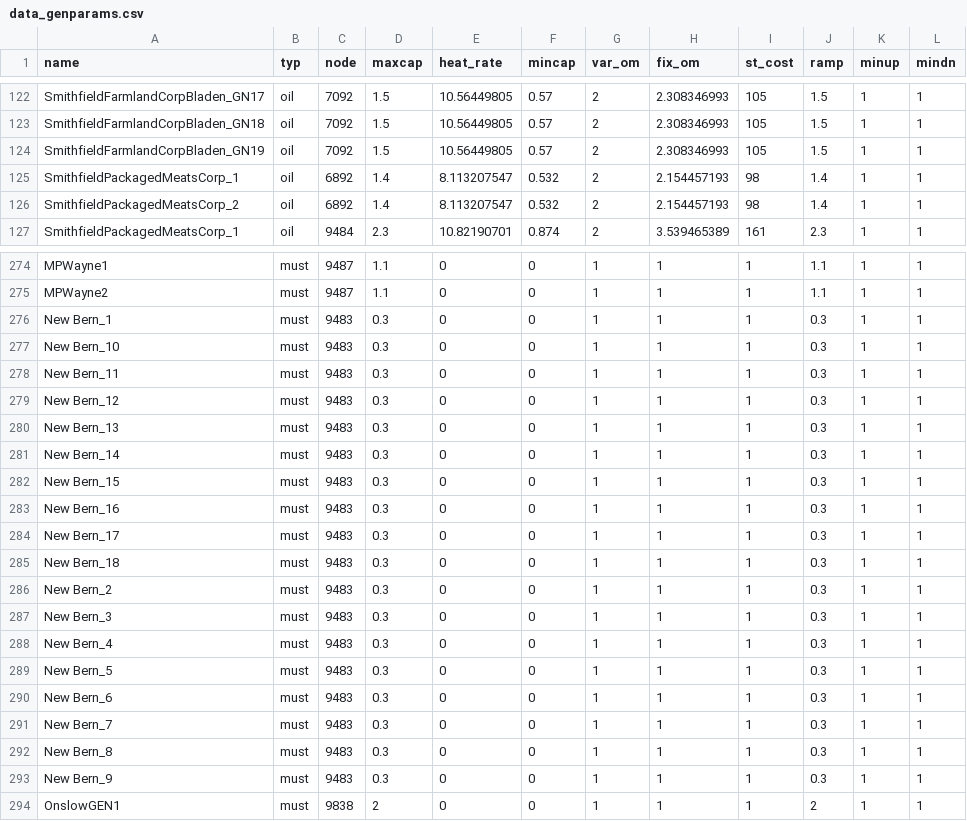
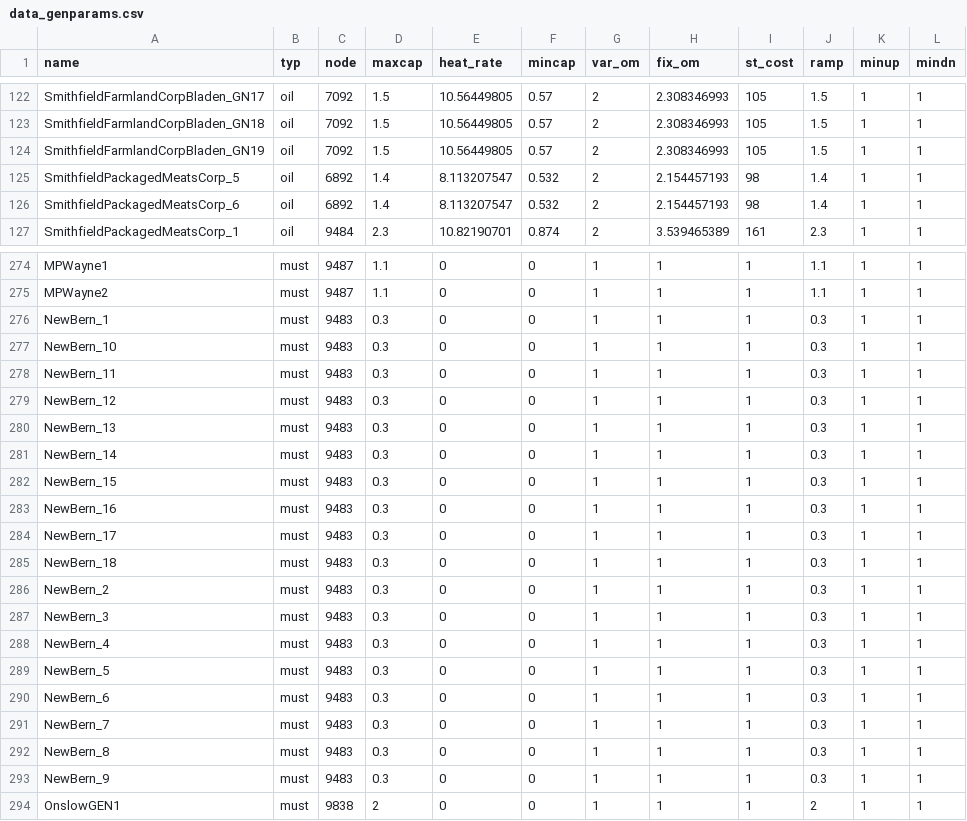
Before and after one commit to romulus97/NCGridMod, a CSV file: Model/data_genparams.csv, drawn as a sheet; only a part is shown, gaps mark what is left out.

```diff
--- a/Model/data_genparams.csv
+++ b/Model/data_genparams.csv
@@ -124,4 +124,4 @@ SmithfieldFarmlandCorpBladen_GN18,oil,7092,1.5,10.56449805,0.57,2,2.308346993,10
 SmithfieldFarmlandCorpBladen_GN19,oil,7092,1.5,10.56449805,0.57,2,2.308346993,105,1.5,1,1
-SmithfieldPackagedMeatsCorp_1,oil,6892,1.4,8.113207547,0.532,2,2.154457193,98,1.4,1,1
-SmithfieldPackagedMeatsCorp_2,oil,6892,1.4,8.113207547,0.532,2,2.154457193,98,1.4,1,1
+SmithfieldPackagedMeatsCorp_5,oil,6892,1.4,8.113207547,0.532,2,2.154457193,98,1.4,1,1
+SmithfieldPackagedMeatsCorp_6,oil,6892,1.4,8.113207547,0.532,2,2.154457193,98,1.4,1,1
 SmithfieldPackagedMeatsCorp_1,oil,9484,2.3,10.82190701,0.874,2,3.539465389,161,2.3,1,1
@@ -275,20 +275,20 @@ MPWayne1,must,9487,1.1,0,0,1,1,1,1.1,1,1
 MPWayne2,must,9487,1.1,0,0,1,1,1,1.1,1,1
-New Bern_1,must,9483,0.3,0,0,1,1,1,0.3,1,1
-New Bern_10,must,9483,0.3,0,0,1,1,1,0.3,1,1
-New Bern_11,must,9483,0.3,0,0,1,1,1,0.3,1,1
-New Bern_12,must,9483,0.3,0,0,1,1,1,0.3,1,1
-New Bern_13,must,9483,0.3,0,0,1,1,1,0.3,1,1
-New Bern_14,must,9483,0.3,0,0,1,1,1,0.3,1,1
-New Bern_15,must,9483,0.3,0,0,1,1,1,0.3,1,1
-New Bern_16,must,9483,0.3,0,0,1,1,1,0.3,1,1
-New Bern_17,must,9483,0.3,0,0,1,1,1,0.3,1,1
-New Bern_18,must,9483,0.3,0,0,1,1,1,0.3,1,1
-New Bern_2,must,9483,0.3,0,0,1,1,1,0.3,1,1
-New Bern_3,must,9483,0.3,0,0,1,1,1,0.3,1,1
-New Bern_4,must,9483,0.3,0,0,1,1,1,0.3,1,1
-New Bern_5,must,9483,0.3,0,0,1,1,1,0.3,1,1
-New Bern_6,must,9483,0.3,0,0,1,1,1,0.3,1,1
-New Bern_7,must,9483,0.3,0,0,1,1,1,0.3,1,1
-New Bern_8,must,9483,0.3,0,0,1,1,1,0.3,1,1
-New Bern_9,must,9483,0.3,0,0,1,1,1,0.3,1,1
+NewBern_1,must,9483,0.3,0,0,1,1,1,0.3,1,1
+NewBern_10,must,9483,0.3,0,0,1,1,1,0.3,1,1
+NewBern_11,must,9483,0.3,0,0,1,1,1,0.3,1,1
+NewBern_12,must,9483,0.3,0,0,1,1,1,0.3,1,1
+NewBern_13,must,9483,0.3,0,0,1,1,1,0.3,1,1
+NewBern_14,must,9483,0.3,0,0,1,1,1,0.3,1,1
+NewBern_15,must,9483,0.3,0,0,1,1,1,0.3,1,1
+NewBern_16,must,9483,0.3,0,0,1,1,1,0.3,1,1
+NewBern_17,must,9483,0.3,0,0,1,1,1,0.3,1,1
+NewBern_18,must,9483,0.3,0,0,1,1,1,0.3,1,1
+NewBern_2,must,9483,0.3,0,0,1,1,1,0.3,1,1
+NewBern_3,must,9483,0.3,0,0,1,1,1,0.3,1,1
+NewBern_4,must,9483,0.3,0,0,1,1,1,0.3,1,1
+NewBern_5,must,9483,0.3,0,0,1,1,1,0.3,1,1
+NewBern_6,must,9483,0.3,0,0,1,1,1,0.3,1,1
+NewBern_7,must,9483,0.3,0,0,1,1,1,0.3,1,1
+NewBern_8,must,9483,0.3,0,0,1,1,1,0.3,1,1
+NewBern_9,must,9483,0.3,0,0,1,1,1,0.3,1,1
 OnslowGEN1,must,9838,2,0,0,1,1,1,2,1,1
```
Also changed, not shown: Model/gen_mat.csv, 3 other files.
